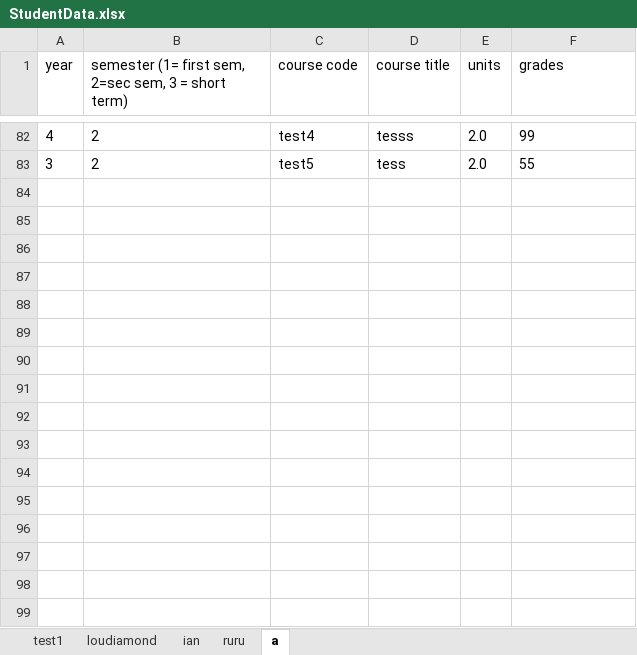
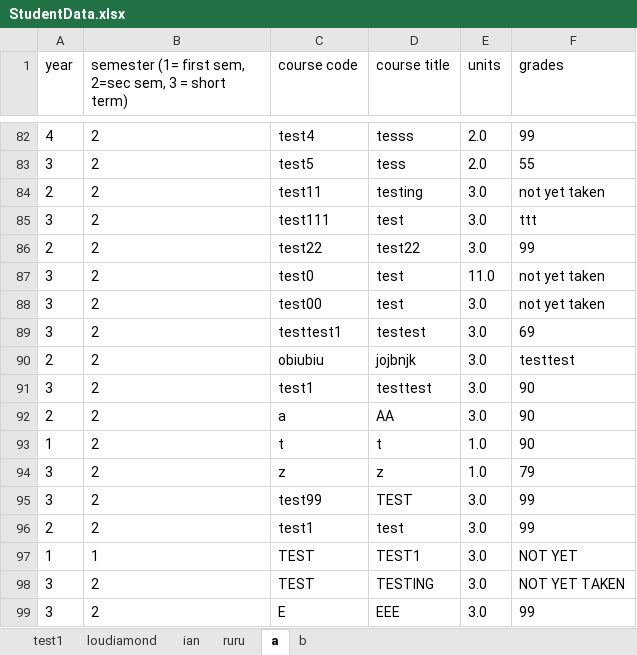
Before and after one commit to tffdiamond/project_Final1, an Excel workbook: res/StudentData.xlsx, sheet a, drawn as a sheet; only a part is shown, gaps mark what is left out; values as stored, in another font and other column widths than the file's, no borders; the diff names each change by its address in the sheet, - before the commit and + after, or states it on an @@ line.

```diff
--- a/res/StudentData.xlsx (sheet a)
+++ b/res/StudentData.xlsx (sheet a)
+sheet tab: b
+row 84: 2 | 2 | test11 | testing | 3.0 | not yet taken
+row 85: 3 | 2 | test111 | test | 3.0 | ttt
+row 86: 2 | 2 | test22 | test22 | 3.0 | 99
+row 87: 3 | 2 | test0 | test | 11.0 | not yet taken
+row 88: 3 | 2 | test00 | test | 3.0 | not yet taken
+row 89: 3 | 2 | testtest1 | testest | 3.0 | 69
+row 90: 2 | 2 | obiubiu | jojbnjk | 3.0 | testtest
+row 91: 3 | 2 | test1 | testtest | 3.0 | 90
+row 92: 2 | 2 | a | AA | 3.0 | 90
+row 93: 1 | 2 | t | t | 1.0 | 90
+row 94: 3 | 2 | z | z | 1.0 | 79
+row 95: 3 | 2 | test99 | TEST | 3.0 | 99
+row 96: 2 | 2 | test1 | test | 3.0 | 99
+row 97: 1 | 1 | TEST | TEST1 | 3.0 | NOT YET
+row 98: 3 | 2 | TEST | TESTING | 3.0 | NOT YET TAKEN
+row 99: 3 | 2 | E | EEE | 3.0 | 99
```
Also changed, not shown: res/BSCSCurriculumData1.xlsx, 6 other files.
